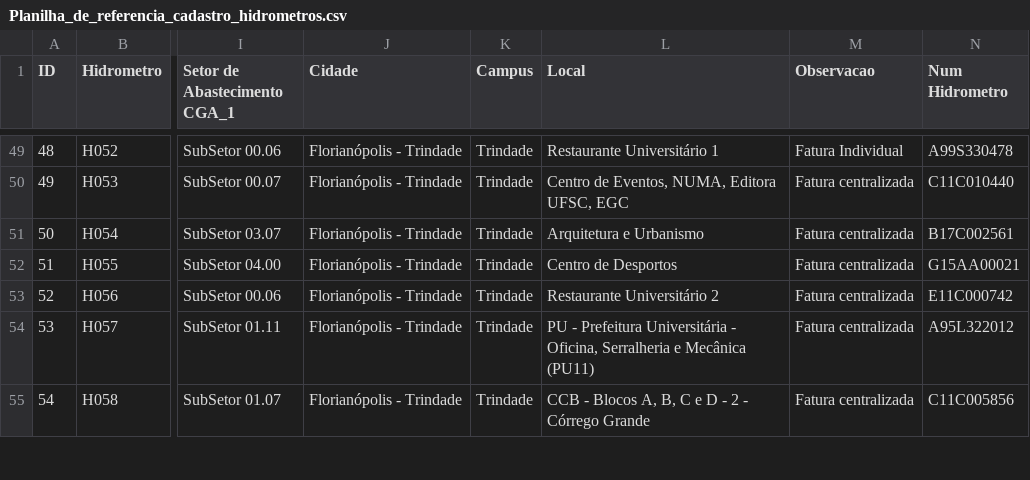
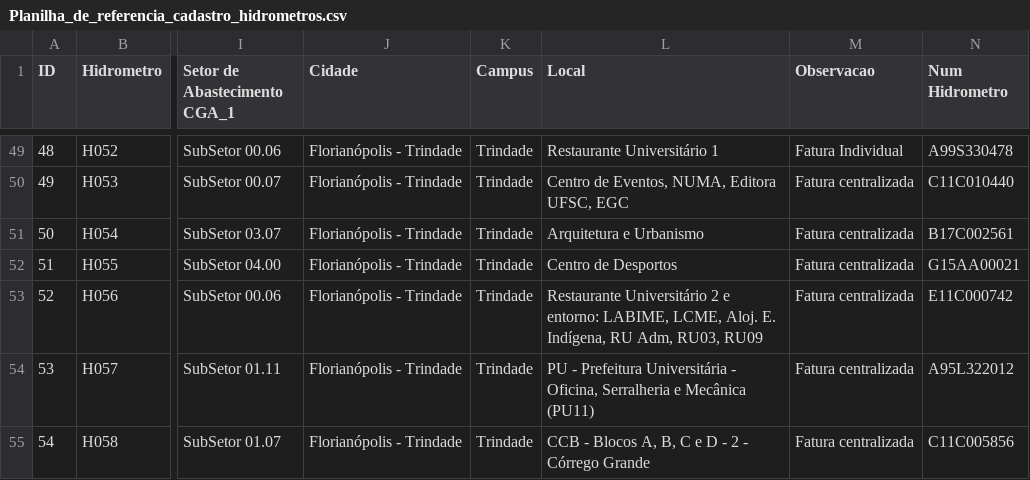
Before and after one commit to gestaodasaguasufsc/projeto_dashboard_gestao_das_aguas, a CSV file: Dados/Origem/Planilha_de_referencia_cadastro_hidrometros.csv, drawn as a sheet; only a part is shown, gaps mark what is left out; the diff covers the shown part only; the diff names each change by its address in the sheet, - before the commit and + after, or states it on an @@ line.

```diff
--- a/Dados/Origem/Planilha_de_referencia_cadastro_hidrometros.csv
+++ b/Dados/Origem/Planilha_de_referencia_cadastro_hidrometros.csv
-L53 (Local): …Universitário 2
+L53 (Local): …Universitário 2 e entorno: LABIME, LCME, Aloj. E. Indígena, RU Adm, RU03, RU09
```
Also changed, not shown: 49 edited cells elsewhere in this file, 12 other files.
